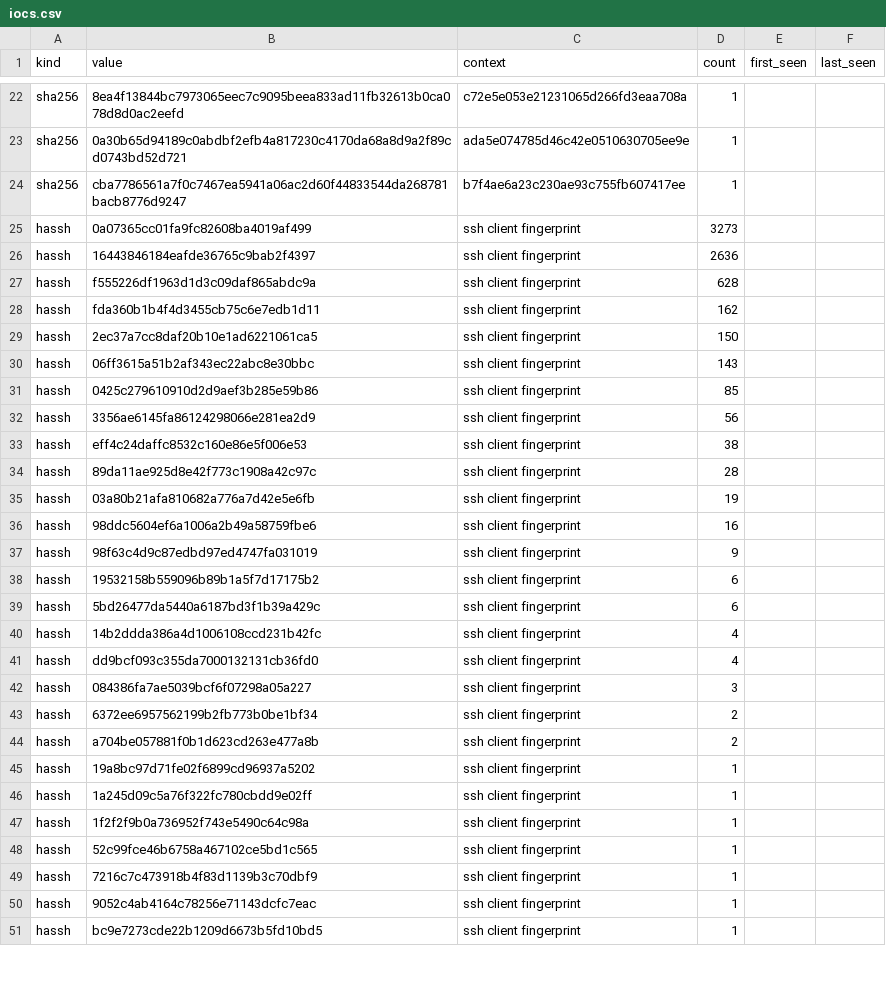
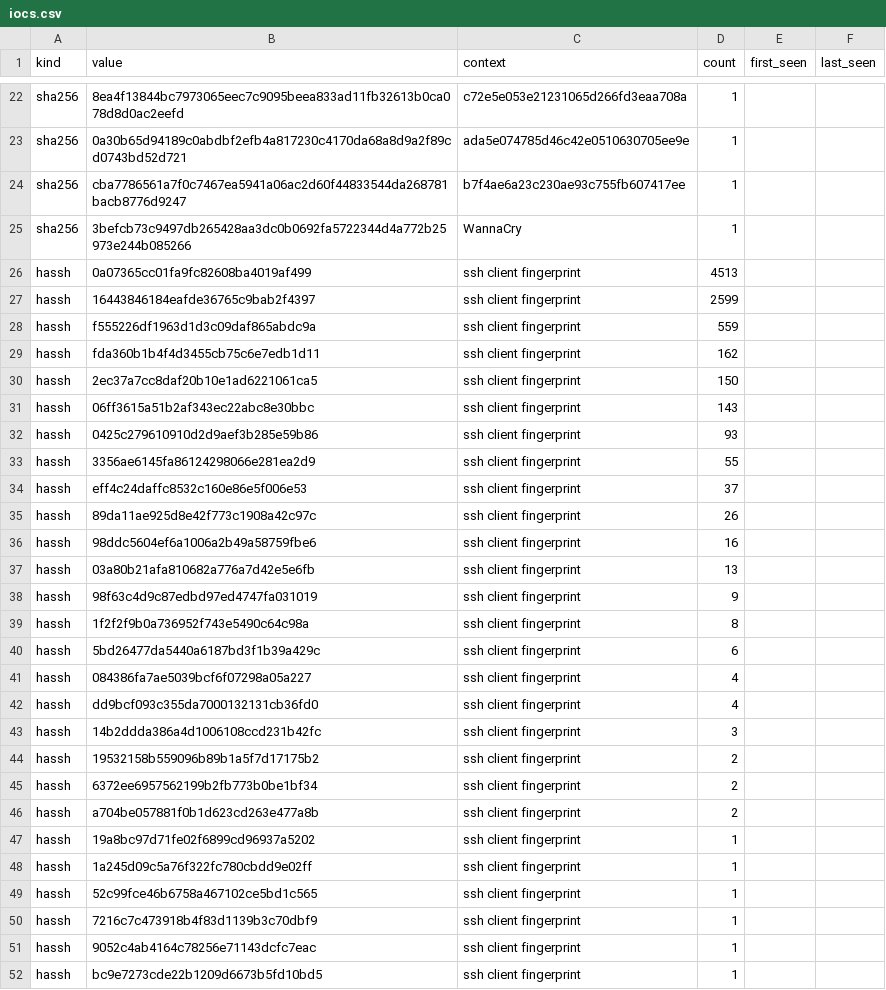
Before and after one commit to unerror/security, a CSV file: feeds/honeypot/iocs.csv, drawn as a sheet; only a part is shown, gaps mark what is left out; the diff covers the shown part only.

```diff
--- a/feeds/honeypot/iocs.csv
+++ b/feeds/honeypot/iocs.csv
@@ -24,5 +24,6 @@ sha256,0a30b65d94189c0abdbf2efb4a817230c4170da68a8d9a2f89cd0743bd52d721,ada5e074
 sha256,cba7786561a7f0c7467ea5941a06ac2d60f44833544da268781bacb8776d9247,b7f4ae6a23c230ae93c755fb607417ee,1,,
-hassh,0a07365cc01fa9fc82608ba4019af499,ssh client fingerprint,3273,,
-hassh,16443846184eafde36765c9bab2f4397,ssh client fingerprint,2636,,
-hassh,f555226df1963d1d3c09daf865abdc9a,ssh client fingerprint,628,,
+sha256,3befcb73c9497db265428aa3dc0b0692fa5722344d4a772b25973e244b085266,WannaCry,1,,
+hassh,0a07365cc01fa9fc82608ba4019af499,ssh client fingerprint,4513,,
+hassh,16443846184eafde36765c9bab2f4397,ssh client fingerprint,2599,,
+hassh,f555226df1963d1d3c09daf865abdc9a,ssh client fingerprint,559,,
 hassh,fda360b1b4f4d3455cb75c6e7edb1d11,ssh client fingerprint,162,,
@@ -30,14 +31,15 @@ hassh,2ec37a7cc8daf20b10e1ad6221061ca5,ssh client fingerprint,150,,
 hassh,06ff3615a51b2af343ec22abc8e30bbc,ssh client fingerprint,143,,
-hassh,0425c279610910d2d9aef3b285e59b86,ssh client fingerprint,85,,
-hassh,3356ae6145fa86124298066e281ea2d9,ssh client fingerprint,56,,
-hassh,eff4c24daffc8532c160e86e5f006e53,ssh client fingerprint,38,,
-hassh,89da11ae925d8e42f773c1908a42c97c,ssh client fingerprint,28,,
-hassh,03a80b21afa810682a776a7d42e5e6fb,ssh client fingerprint,19,,
+hassh,0425c279610910d2d9aef3b285e59b86,ssh client fingerprint,93,,
+hassh,3356ae6145fa86124298066e281ea2d9,ssh client fingerprint,55,,
+hassh,eff4c24daffc8532c160e86e5f006e53,ssh client fingerprint,37,,
+hassh,89da11ae925d8e42f773c1908a42c97c,ssh client fingerprint,26,,
 hassh,98ddc5604ef6a1006a2b49a58759fbe6,ssh client fingerprint,16,,
+hassh,03a80b21afa810682a776a7d42e5e6fb,ssh client fingerprint,13,,
 hassh,98f63c4d9c87edbd97ed4747fa031019,ssh client fingerprint,9,,
-hassh,19532158b559096b89b1a5f7d17175b2,ssh client fingerprint,6,,
+hassh,1f2f2f9b0a736952f743e5490c64c98a,ssh client fingerprint,8,,
 hassh,5bd26477da5440a6187bd3f1b39a429c,ssh client fingerprint,6,,
-hassh,14b2ddda386a4d1006108ccd231b42fc,ssh client fingerprint,4,,
+hassh,084386fa7ae5039bcf6f07298a05a227,ssh client fingerprint,4,,
 hassh,dd9bcf093c355da7000132131cb36fd0,ssh client fingerprint,4,,
-hassh,084386fa7ae5039bcf6f07298a05a227,ssh client fingerprint,3,,
+hassh,14b2ddda386a4d1006108ccd231b42fc,ssh client fingerprint,3,,
+hassh,19532158b559096b89b1a5f7d17175b2,ssh client fingerprint,2,,
 hassh,6372ee6957562199b2fb773b0be1bf34,ssh client fingerprint,2,,
@@ -46,3 +48,2 @@ hassh,19a8bc97d71fe02f6899cd96937a5202,ssh client fingerprint,1,,
 hassh,1a245d09c5a76f322fc780cbdd9e02ff,ssh client fingerprint,1,,
-hassh,1f2f2f9b0a736952f743e5490c64c98a,ssh client fingerprint,1,,
 hassh,52c99fce46b6758a467102ce5bd1c565,ssh client fingerprint,1,,
```
Also changed, not shown: 1 removed row elsewhere in this file, 15 other files.
